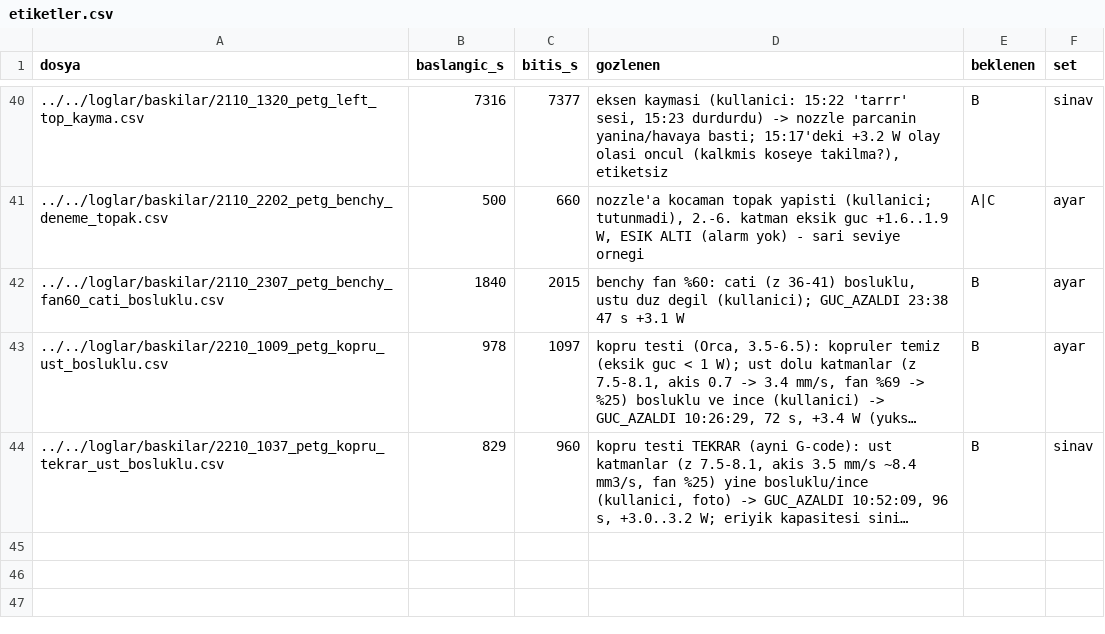
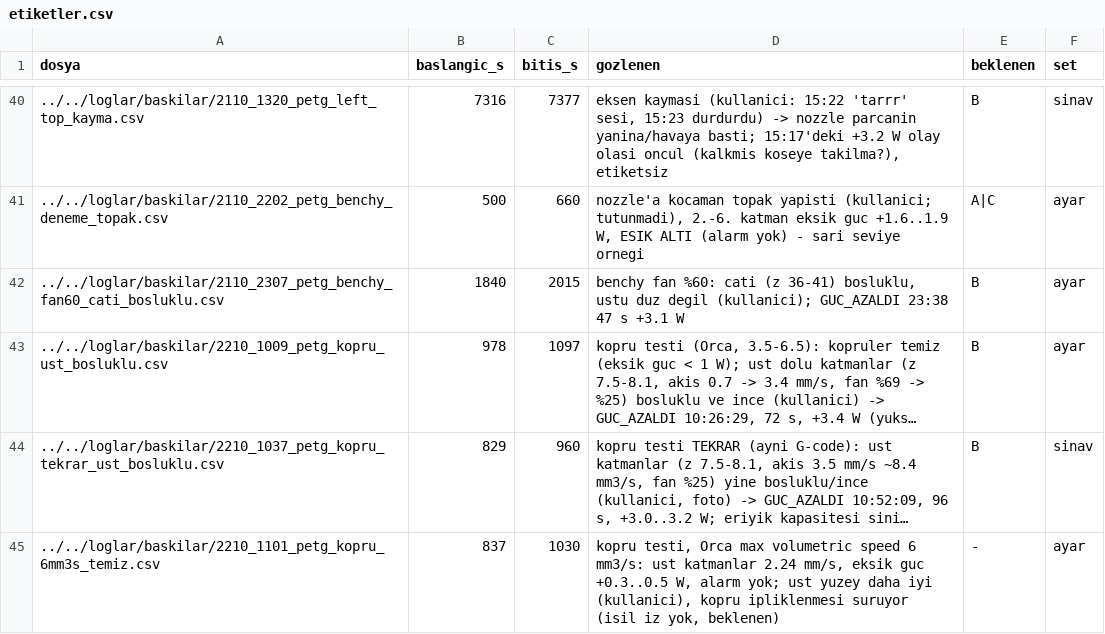
Before and after one commit to batu63562/ender3-hotend-twin, a CSV file: benchmark/ariza_ornekleri/etiketler.csv, drawn as a sheet; only a part is shown, gaps mark what is left out; long unchanged cells end in …; the diff names each change by its address in the sheet, - before the commit and + after, or states it on an @@ line.

```diff
--- a/benchmark/ariza_ornekleri/etiketler.csv
+++ b/benchmark/ariza_ornekleri/etiketler.csv
+row 45: ../../loglar/baskilar/2210_1101_petg_kopru_6mm3s_temiz.csv | 837 | 1030 | kopru testi, Orca max volumetric speed 6 mm3/s: ust katmanlar 2.24 mm/s, eksik guc +0.3..0.5 W, alarm yok; ust yuzey daha iyi (kullanici), kopru ipliklenmesi suruyor (isil iz yok, beklenen) | - | ayar
```
Also changed, not shown: benchmark/setler.csv, 1 other file.
